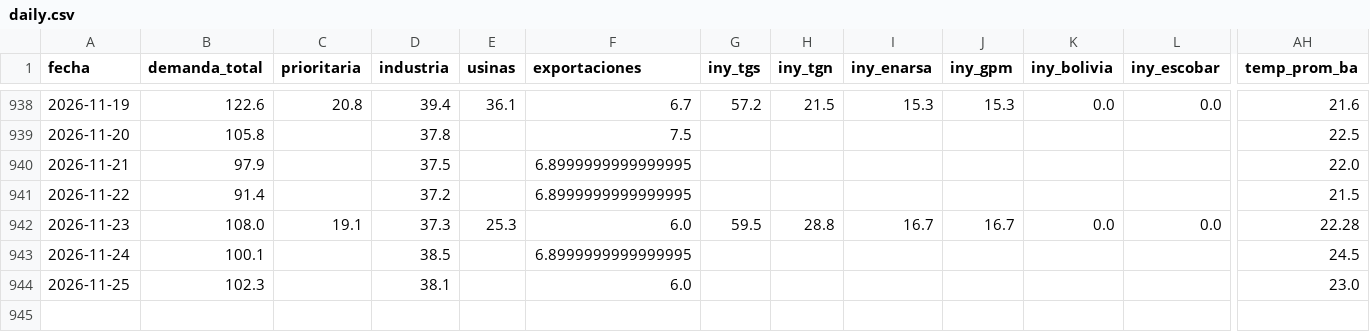
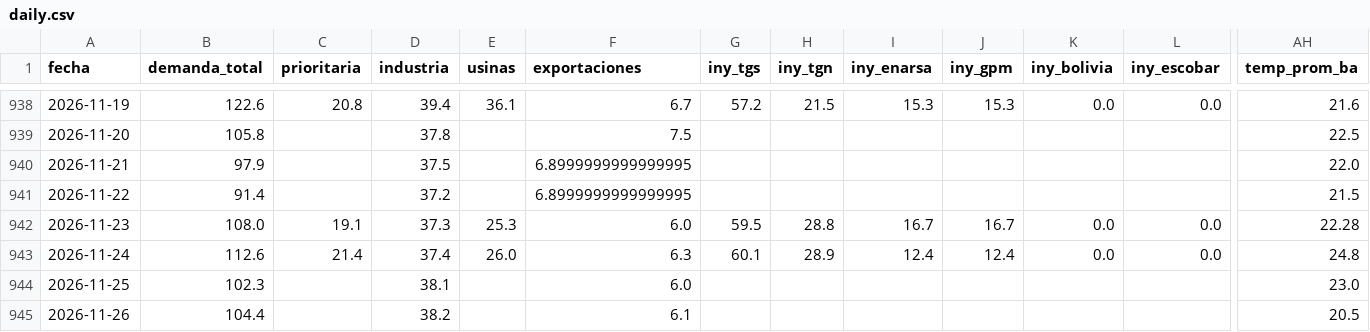
Before and after one commit to mpodeley/estado-red-gas, a CSV file: public/data/daily.csv, drawn as a sheet; only a part is shown, gaps mark what is left out; rows hold the shown columns only; the diff covers the shown part only; the diff names each change by its address in the sheet, - before the commit and + after, or states it on an @@ line.

```diff
--- a/public/data/daily.csv
+++ b/public/data/daily.csv
-B943 (demanda_total): 100.1
+B943 (demanda_total): 112.6
-C943 (prioritaria): (empty)
+C943 (prioritaria): 21.4
-D943 (industria): 38.5
+D943 (industria): 37.4
-E943 (usinas): (empty)
+E943 (usinas): 26.0
-F943 (exportaciones): 6.8999999999999995
+F943 (exportaciones): 6.3
-G943 (iny_tgs): (empty)
+G943 (iny_tgs): 60.1
-H943 (iny_tgn): (empty)
+H943 (iny_tgn): 28.9
-I943 (iny_enarsa): (empty)
+I943 (iny_enarsa): 12.4
-J943 (iny_gpm): (empty)
+J943 (iny_gpm): 12.4
-K943 (iny_bolivia): (empty)
+K943 (iny_bolivia): 0.0
-L943 (iny_escobar): (empty)
+L943 (iny_escobar): 0.0
-AH943 (temp_prom_ba): 24.5
+AH943 (temp_prom_ba): 24.8
+row 945: 2026-11-26 | 104.4 |  | 38.2 |  | 6.1 |  |  |  |  |  |  | 20.5
```
Also changed, not shown: 7 edited cells elsewhere in this file, public/data/carga_datos.csv, public/data/enargas.csv, 30 other files.
